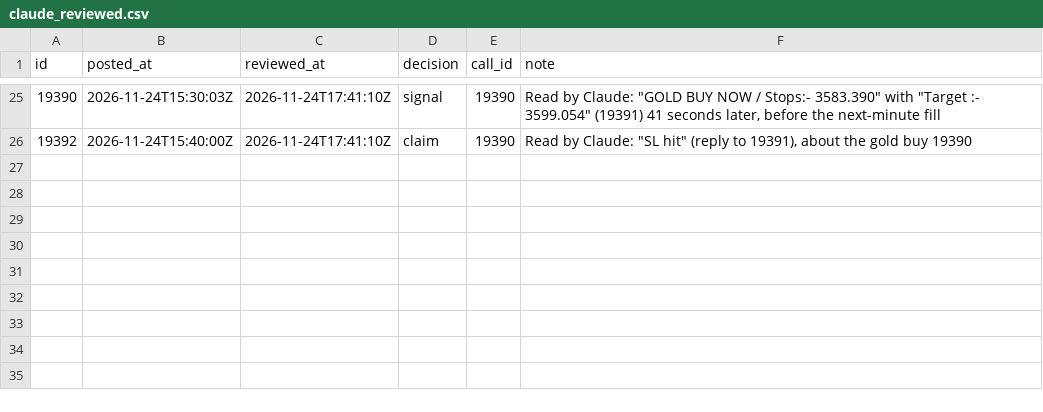
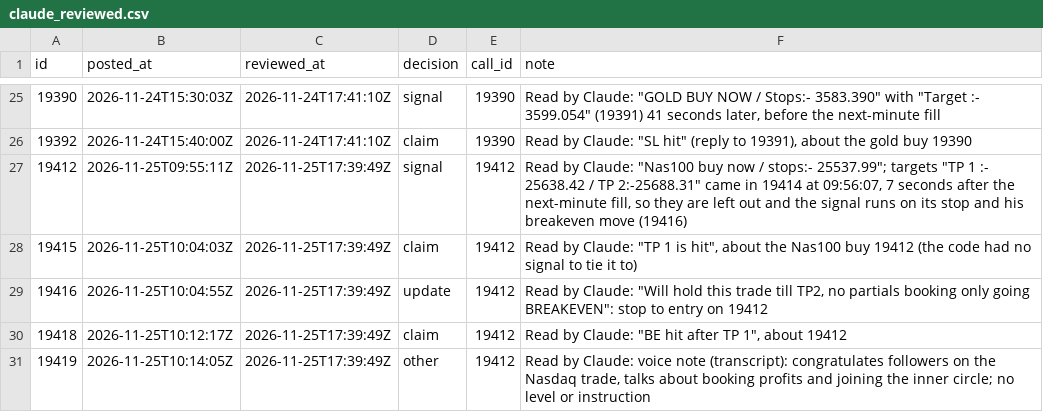
Before and after one commit to viruop/paper-arena, a CSV file: data/akash/claude_reviewed.csv, drawn as a sheet; only a part is shown, gaps mark what is left out; the diff names each change by its address in the sheet, - before the commit and + after, or states it on an @@ line.

```diff
--- a/data/akash/claude_reviewed.csv
+++ b/data/akash/claude_reviewed.csv
+row 27: 19412 | 2026-11-25T09:55:11Z | 2026-11-25T17:39:49Z | signal | 19412 | Read by Claude: "Nas100 buy now / stops:- 25537.99"; targets "TP 1 :- 25638.42 / TP 2:-25688.31" came in 19414 at 09:56:07, 7 seconds after the next-minute fill, so they are left out and the signal runs on its stop and his breakeven move (19416)
+row 28: 19415 | 2026-11-25T10:04:03Z | 2026-11-25T17:39:49Z | claim | 19412 | Read by Claude: "TP 1 is hit", about the Nas100 buy 19412 (the code had no signal to tie it to)
+row 29: 19416 | 2026-11-25T10:04:55Z | 2026-11-25T17:39:49Z | update | 19412 | Read by Claude: "Will hold this trade till TP2, no partials booking only going BREAKEVEN": stop to entry on 19412
+row 30: 19418 | 2026-11-25T10:12:17Z | 2026-11-25T17:39:49Z | claim | 19412 | Read by Claude: "BE hit after TP 1", about 19412
+row 31: 19419 | 2026-11-25T10:14:05Z | 2026-11-25T17:39:49Z | other | 19412 | Read by Claude: voice note (transcript): congratulates followers on the Nasdaq trade, talks about booking profits and joining the inner circle; no level or instruction
```
Also changed, not shown: data/akash/claude_calls.csv, data/akash/claude_updates.csv.
